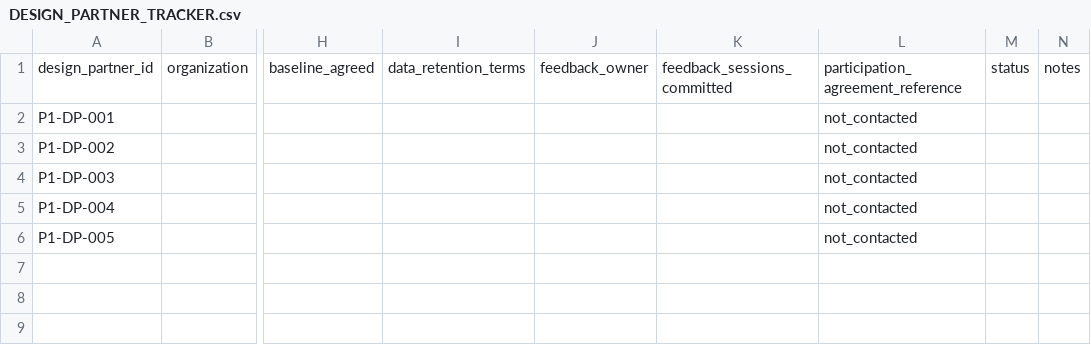
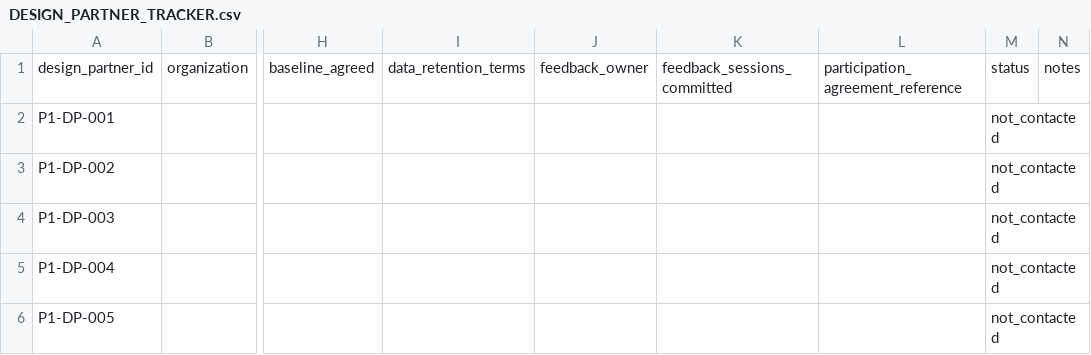
Before and after one commit to LloydCoder/tinlance-searqon, a CSV file: docs/validation/DESIGN_PARTNER_TRACKER.csv, drawn as a sheet; only a part is shown, gaps mark what is left out; the diff names each change by its address in the sheet, - before the commit and + after, or states it on an @@ line.

Commit message:
fix(validation): align design partner tracker columns

```diff
--- a/docs/validation/DESIGN_PARTNER_TRACKER.csv
+++ b/docs/validation/DESIGN_PARTNER_TRACKER.csv
-L2:L6: not_contacted
+L2:L6: (empty)
-M2:M6: (empty)
+M2:M6: not_contacted
```
Also changed, not shown: 1 other file.
